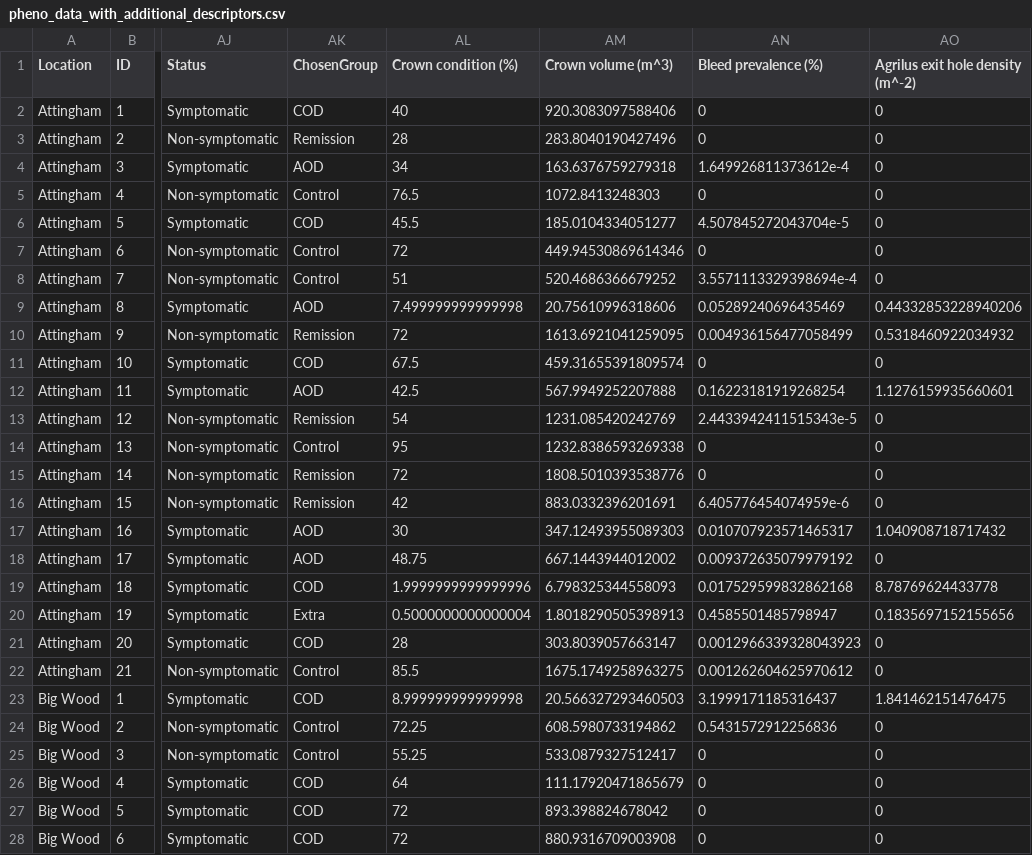
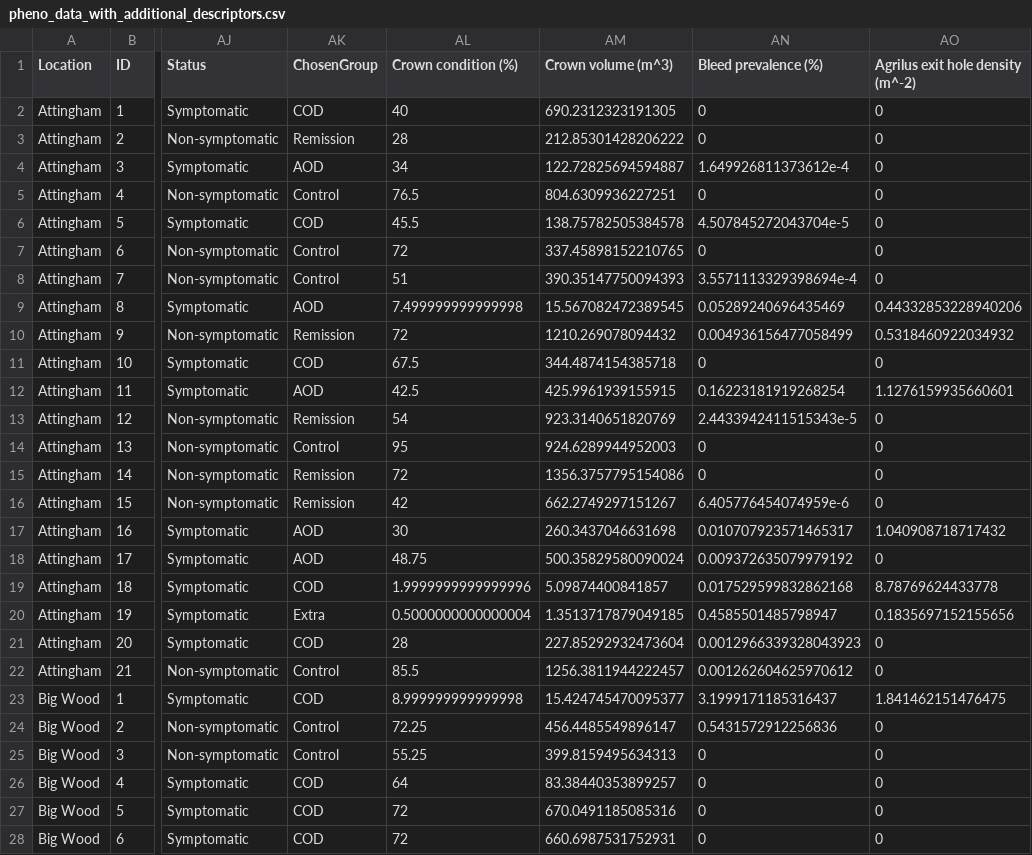
Before and after one commit to jasenfinch/Index_measures_for_oak_decline_severity_using_phenotypic_descriptors, a CSV file: data/exports/pheno_data_with_additional_descriptors.csv, drawn as a sheet; only a part is shown, gaps mark what is left out; the diff covers the shown part only; the diff names each change by its address in the sheet, - before the commit and + after, or states it on an @@ line.

Commit message:
changed crown volumne to paraboloid

```diff
--- a/data/exports/pheno_data_with_additional_descriptors.csv
+++ b/data/exports/pheno_data_with_additional_descriptors.csv
-AM2 (Crown volume (m^3)): 920.3083097588406
+AM2 (Crown volume (m^3)): 690.2312323191305
-AM3 (Crown volume (m^3)): 283.8040190427496
+AM3 (Crown volume (m^3)): 212.85301428206222
-AM4 (Crown volume (m^3)): 163.6376759279318
+AM4 (Crown volume (m^3)): 122.72825694594887
-AM5 (Crown volume (m^3)): 1072.8413248303
+AM5 (Crown volume (m^3)): 804.6309936227251
-AM6 (Crown volume (m^3)): 185.0104334051277
+AM6 (Crown volume (m^3)): 138.75782505384578
-AM7 (Crown volume (m^3)): 449.94530869614346
+AM7 (Crown volume (m^3)): 337.45898152210765
-AM8 (Crown volume (m^3)): 520.4686366679252
+AM8 (Crown volume (m^3)): 390.35147750094393
-AM9 (Crown volume (m^3)): 20.75610996318606
+AM9 (Crown volume (m^3)): 15.567082472389545
-AM10 (Crown volume (m^3)): 1613.6921041259095
+AM10 (Crown volume (m^3)): 1210.269078094432
-AM11 (Crown volume (m^3)): 459.31655391809574
+AM11 (Crown volume (m^3)): 344.4874154385718
-AM12 (Crown volume (m^3)): 567.9949252207888
+AM12 (Crown volume (m^3)): 425.9961939155915
-AM13 (Crown volume (m^3)): 1231.085420242769
+AM13 (Crown volume (m^3)): 923.3140651820769
-AM14 (Crown volume (m^3)): 1232.8386593269338
+AM14 (Crown volume (m^3)): 924.6289944952003
-AM15 (Crown volume (m^3)): 1808.5010393538776
+AM15 (Crown volume (m^3)): 1356.3757795154086
-AM16 (Crown volume (m^3)): 883.0332396201691
+AM16 (Crown volume (m^3)): 662.2749297151267
-AM17 (Crown volume (m^3)): 347.12493955089303
+AM17 (Crown volume (m^3)): 260.3437046631698
-AM18 (Crown volume (m^3)): 667.1443944012002
+AM18 (Crown volume (m^3)): 500.35829580090024
-AM19 (Crown volume (m^3)): 6.798325344558093
+AM19 (Crown volume (m^3)): 5.09874400841857
-AM20 (Crown volume (m^3)): 1.8018290505398913
+AM20 (Crown volume (m^3)): 1.3513717879049185
-AM21 (Crown volume (m^3)): 303.8039057663147
+AM21 (Crown volume (m^3)): 227.85292932473604
-AM22 (Crown volume (m^3)): 1675.1749258963275
+AM22 (Crown volume (m^3)): 1256.3811944222457
-AM23 (Crown volume (m^3)): 20.566327293460503
+AM23 (Crown volume (m^3)): 15.424745470095377
-AM24 (Crown volume (m^3)): 608.5980733194862
+AM24 (Crown volume (m^3)): 456.4485549896147
-AM25 (Crown volume (m^3)): 533.0879327512417
+AM25 (Crown volume (m^3)): 399.8159495634313
-AM26 (Crown volume (m^3)): 111.17920471865679
+AM26 (Crown volume (m^3)): 83.38440353899257
-AM27 (Crown volume (m^3)): 893.398824678042
+AM27 (Crown volume (m^3)): 670.0491185085316
-AM28 (Crown volume (m^3)): 880.9316709003908
+AM28 (Crown volume (m^3)): 660.6987531752931
```
Also changed, not shown: 147 edited cells elsewhere in this file, 1 other file.
